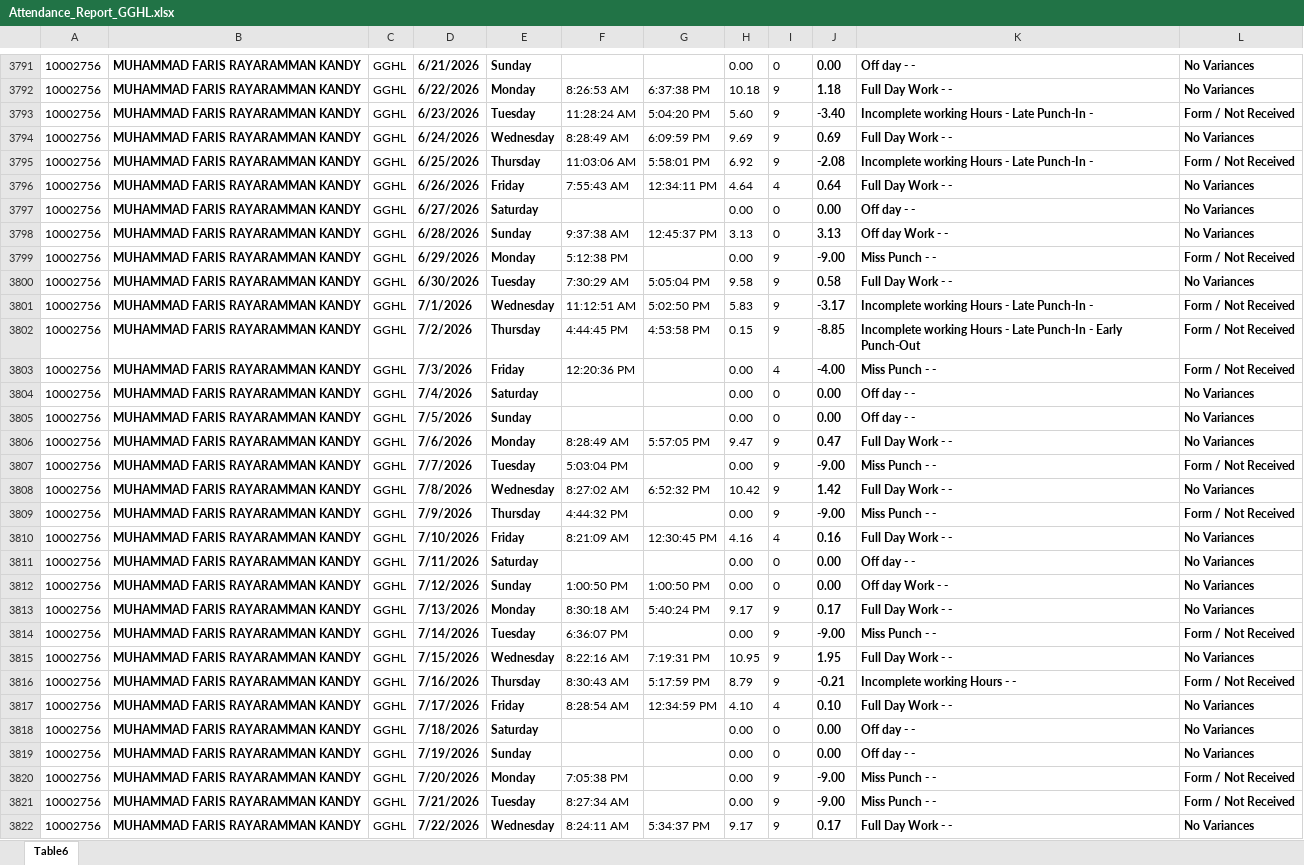
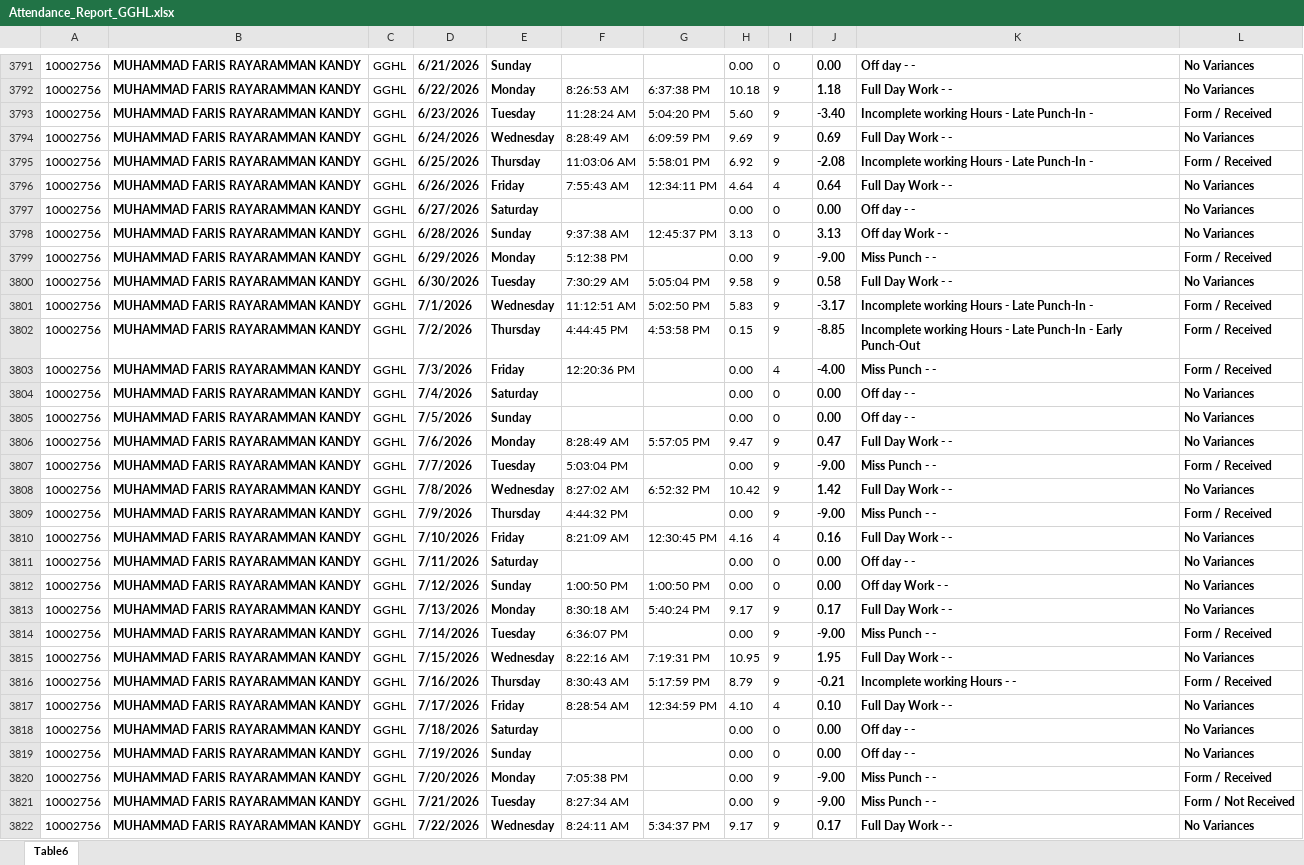
Before and after one commit to p-gghl/attendance, an Excel workbook: Attendance_Report_GGHL.xlsx, sheet Table6, drawn as a sheet; only a part is shown, gaps mark what is left out; values as stored, in another font and other column widths than the file's, no borders; charts and pictures and conditional formats and table styles not drawn; the diff covers the shown part only; the diff names each change by its address in the sheet, - before the commit and + after, or states it on an @@ line.

Commit message:
Add files via upload

```diff
--- a/Attendance_Report_GGHL.xlsx (sheet Table6)
+++ b/Attendance_Report_GGHL.xlsx (sheet Table6)
-L3793: Form / Not Received
+L3793: Form / Received
-L3795: Form / Not Received
+L3795: Form / Received
-L3799: Form / Not Received
+L3799: Form / Received
-L3801:L3803: Form / Not Received
+L3801:L3803: Form / Received
-L3807: Form / Not Received
+L3807: Form / Received
-L3809: Form / Not Received
+L3809: Form / Received
-L3814: Form / Not Received
+L3814: Form / Received
-L3816: Form / Not Received
+L3816: Form / Received
-L3820: Form / Not Received
+L3820: Form / Received
```
Also changed, not shown: 13 edited cells elsewhere in this sheet.
